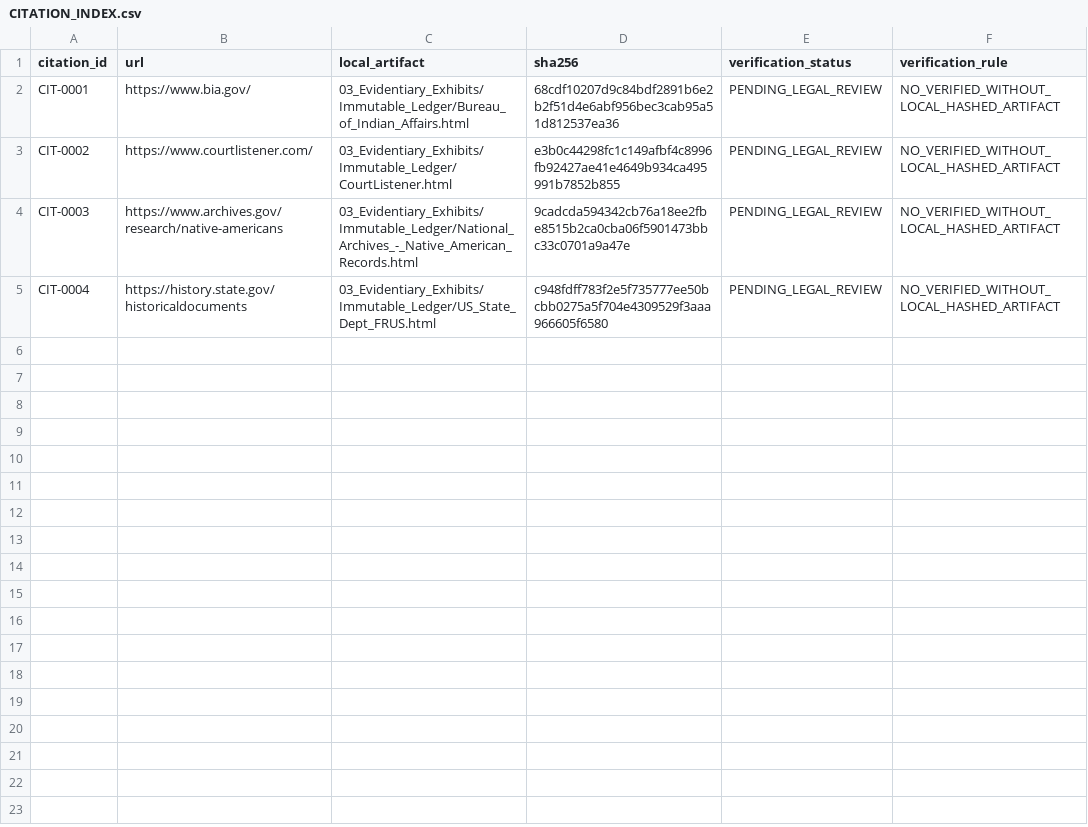
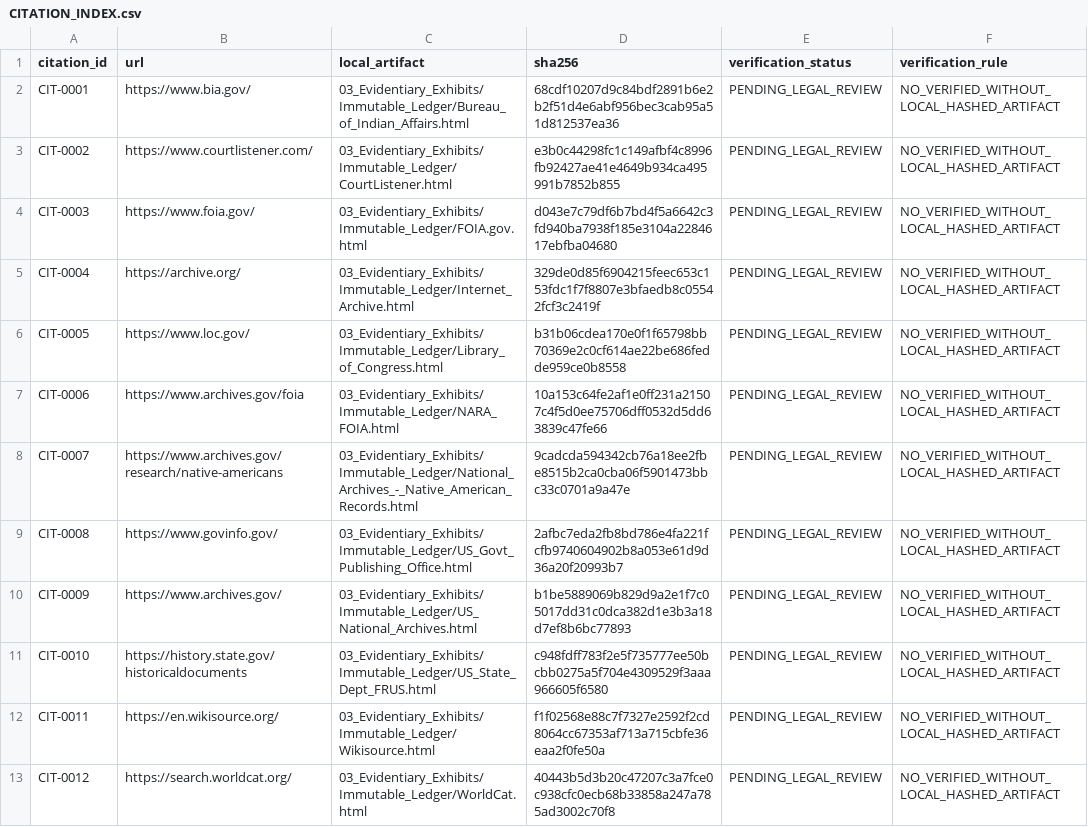
Before and after one commit to GlobalRestitutionAlliance/turtle-island-us-ca-susanville-indian-rancheria-california-master-litigation, a CSV file: 03_Evidentiary_Exhibits/CITATION_INDEX.csv, drawn as a sheet.

Commit message:
Batch 2b: harvest expanded sources, citations, manifests

```diff
--- a/03_Evidentiary_Exhibits/CITATION_INDEX.csv
+++ b/03_Evidentiary_Exhibits/CITATION_INDEX.csv
@@ -3,3 +3,11 @@ CIT-0001,https://www.bia.gov/,03_Evidentiary_Exhibits/Immutable_Ledger/Bureau_of
 CIT-0002,https://www.courtlistener.com/,03_Evidentiary_Exhibits/Immutable_Ledger/CourtListener.html,e3b0c44298fc1c149afbf4c8996fb92427ae41e4649b934ca495991b7852b855,PENDING_LEGAL_REVIEW,NO_VERIFIED_WITHOUT_LOCAL_HASHED_ARTIFACT
-CIT-0003,https://www.archives.gov/research/native-americans,03_Evidentiary_Exhibits/Immutable_Ledger/National_Archives_-_Native_American_Records.html,9cadcda594342cb76a18ee2fbe8515b2ca0cba06f5901473bbc33c0701a9a47e,PENDING_LEGAL_REVIEW,NO_VERIFIED_WITHOUT_LOCAL_HASHED_ARTIFACT
-CIT-0004,https://history.state.gov/historicaldocuments,03_Evidentiary_Exhibits/Immutable_Ledger/US_State_Dept_FRUS.html,c948fdff783f2e5f735777ee50bcbb0275a5f704e4309529f3aaa966605f6580,PENDING_LEGAL_REVIEW,NO_VERIFIED_WITHOUT_LOCAL_HASHED_ARTIFACT
+CIT-0003,https://www.foia.gov/,03_Evidentiary_Exhibits/Immutable_Ledger/FOIA.gov.html,d043e7c79df6b7bd4f5a6642c3fd940ba7938f185e3104a2284617ebfba04680,PENDING_LEGAL_REVIEW,NO_VERIFIED_WITHOUT_LOCAL_HASHED_ARTIFACT
+CIT-0004,https://archive.org/,03_Evidentiary_Exhibits/Immutable_Ledger/Internet_Archive.html,329de0d85f6904215feec653c153fdc1f7f8807e3bfaedb8c05542fcf3c2419f,PENDING_LEGAL_REVIEW,NO_VERIFIED_WITHOUT_LOCAL_HASHED_ARTIFACT
+CIT-0005,https://www.loc.gov/,03_Evidentiary_Exhibits/Immutable_Ledger/Library_of_Congress.html,b31b06cdea170e0f1f65798bb70369e2c0cf614ae22be686fedde959ce0b8558,PENDING_LEGAL_REVIEW,NO_VERIFIED_WITHOUT_LOCAL_HASHED_ARTIFACT
+CIT-0006,https://www.archives.gov/foia,03_Evidentiary_Exhibits/Immutable_Ledger/NARA_FOIA.html,10a153c64fe2af1e0ff231a21507c4f5d0ee75706dff0532d5dd63839c47fe66,PENDING_LEGAL_REVIEW,NO_VERIFIED_WITHOUT_LOCAL_HASHED_ARTIFACT
+CIT-0007,https://www.archives.gov/research/native-americans,03_Evidentiary_Exhibits/Immutable_Ledger/National_Archives_-_Native_American_Records.html,9cadcda594342cb76a18ee2fbe8515b2ca0cba06f5901473bbc33c0701a9a47e,PENDING_LEGAL_REVIEW,NO_VERIFIED_WITHOUT_LOCAL_HASHED_ARTIFACT
+CIT-0008,https://www.govinfo.gov/,03_Evidentiary_Exhibits/Immutable_Ledger/US_Govt_Publishing_Office.html,2afbc7eda2fb8bd786e4fa221fcfb9740604902b8a053e61d9d36a20f20993b7,PENDING_LEGAL_REVIEW,NO_VERIFIED_WITHOUT_LOCAL_HASHED_ARTIFACT
+CIT-0009,https://www.archives.gov/,03_Evidentiary_Exhibits/Immutable_Ledger/US_National_Archives.html,b1be5889069b829d9a2e1f7c05017dd31c0dca382d1e3b3a18d7ef8b6bc77893,PENDING_LEGAL_REVIEW,NO_VERIFIED_WITHOUT_LOCAL_HASHED_ARTIFACT
+CIT-0010,https://history.state.gov/historicaldocuments,03_Evidentiary_Exhibits/Immutable_Ledger/US_State_Dept_FRUS.html,c948fdff783f2e5f735777ee50bcbb0275a5f704e4309529f3aaa966605f6580,PENDING_LEGAL_REVIEW,NO_VERIFIED_WITHOUT_LOCAL_HASHED_ARTIFACT
+CIT-0011,https://en.wikisource.org/,03_Evidentiary_Exhibits/Immutable_Ledger/Wikisource.html,f1f02568e88c7f7327e2592f2cd8064cc67353af713a715cbfe36eaa2f0fe50a,PENDING_LEGAL_REVIEW,NO_VERIFIED_WITHOUT_LOCAL_HASHED_ARTIFACT
+CIT-0012,https://search.worldcat.org/,03_Evidentiary_Exhibits/Immutable_Ledger/WorldCat.html,40443b5d3b20c47207c3a7fce0c938cfc0ecb68b33858a247a785ad3002c70f8,PENDING_LEGAL_REVIEW,NO_VERIFIED_WITHOUT_LOCAL_HASHED_ARTIFACT
```
Also changed, not shown: 32 other files.
